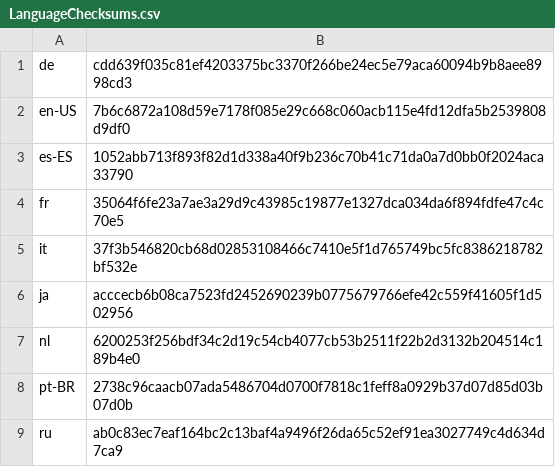
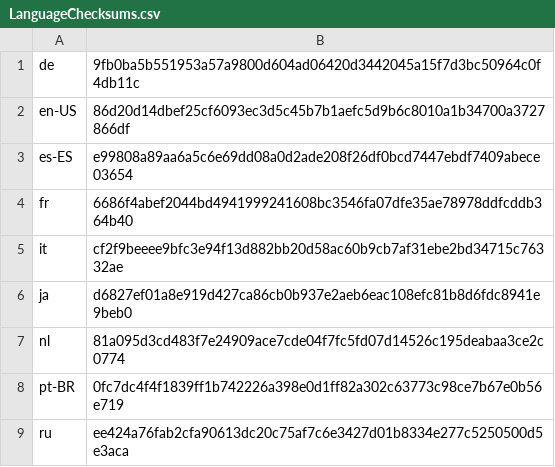
Before and after one commit to basvandenbrink/chocolatey-packages, a CSV file: betterbird/tools/LanguageChecksums.csv, drawn as a sheet.

Commit message:
AU: 1 updated - betterbird [skip ci] https://gist.github.com/basvandenbrink/cf2abf8d848094bfaf2fa984a0c85745/b80815702bd030ae2ec059b6012687eda33c7e99

```diff
--- a/betterbird/tools/LanguageChecksums.csv
+++ b/betterbird/tools/LanguageChecksums.csv
@@ -1,9 +1,9 @@
-de|cdd639f035c81ef4203375bc3370f266be24ec5e79aca60094b9b8aee8998cd3
-en-US|7b6c6872a108d59e7178f085e29c668c060acb115e4fd12dfa5b2539808d9df0
-es-ES|1052abb713f893f82d1d338a40f9b236c70b41c71da0a7d0bb0f2024aca33790
-fr|35064f6fe23a7ae3a29d9c43985c19877e1327dca034da6f894fdfe47c4c70e5
-it|37f3b546820cb68d02853108466c7410e5f1d765749bc5fc8386218782bf532e
-ja|acccecb6b08ca7523fd2452690239b0775679766efe42c559f41605f1d502956
-nl|6200253f256bdf34c2d19c54cb4077cb53b2511f22b2d3132b204514c189b4e0
-pt-BR|2738c96caacb07ada5486704d0700f7818c1feff8a0929b37d07d85d03b07d0b
-ru|ab0c83ec7eaf164bc2c13baf4a9496f26da65c52ef91ea3027749c4d634d7ca9
+de|9fb0ba5b551953a57a9800d604ad06420d3442045a15f7d3bc50964c0f4db11c
+en-US|86d20d14dbef25cf6093ec3d5c45b7b1aefc5d9b6c8010a1b34700a3727866df
+es-ES|e99808a89aa6a5c6e69dd08a0d2ade208f26df0bcd7447ebdf7409abece03654
+fr|6686f4abef2044bd4941999241608bc3546fa07dfe35ae78978ddfcddb364b40
+it|cf2f9beeee9bfc3e94f13d882bb20d58ac60b9cb7af31ebe2bd34715c76332ae
+ja|d6827ef01a8e919d427ca86cb0b937e2aeb6eac108efc81b8d6fdc8941e9beb0
+nl|81a095d3cd483f7e24909ace7cde04f7fc5fd07d14526c195deabaa3ce2c0774
+pt-BR|0fc7dc4f4f1839ff1b742226a398e0d1ff82a302c63773c98ce7b67e0b56e719
+ru|ee424a76fab2cfa90613dc20c75af7c6e3427d01b8334e277c5250500d5e3aca
```
Also changed, not shown: 2 other files.
